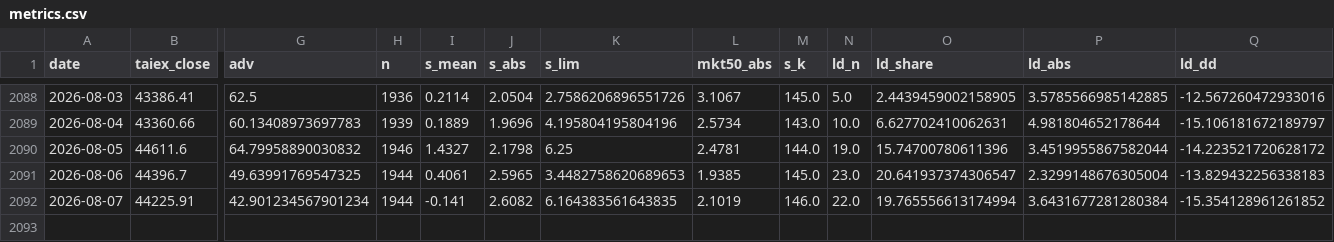
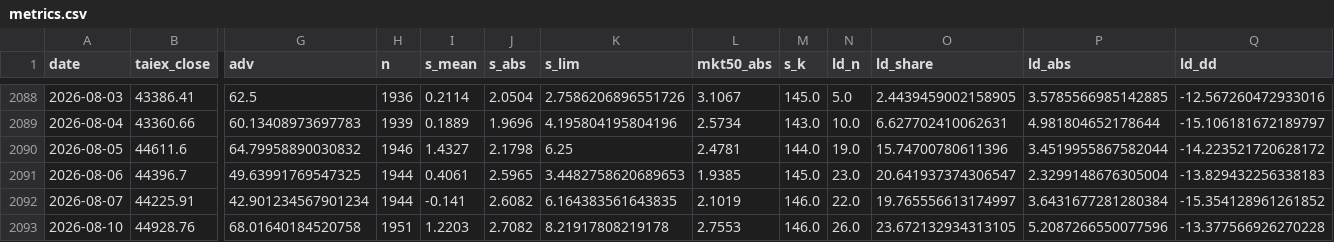
Before and after one commit to kidd0368/kidd0368.github.io, a CSV file: taiwan_vol/data/metrics.csv, drawn as a sheet; only a part is shown, gaps mark what is left out; rows hold the shown columns only; the diff names each change by its address in the sheet, - before the commit and + after, or states it on an @@ line.

```diff
--- a/taiwan_vol/data/metrics.csv
+++ b/taiwan_vol/data/metrics.csv
-O2092 (ld_share): 19.765556613174994
+O2092 (ld_share): 19.765556613174997
+row 2093: 2026-08-10 | 44928.76 | 68.01640184520758 | 1951 | 1.2203 | 2.7082 | 8.21917808219178 | 2.7553 | 146.0 | 26.0 | 23.672132934313105 | 5.2087266550077596 | -13.377566926270228
```
Also changed, not shown: taiwan_vol/data/state_caps.csv, taiwan_vol/data/state_meta.csv, 3 other files.
